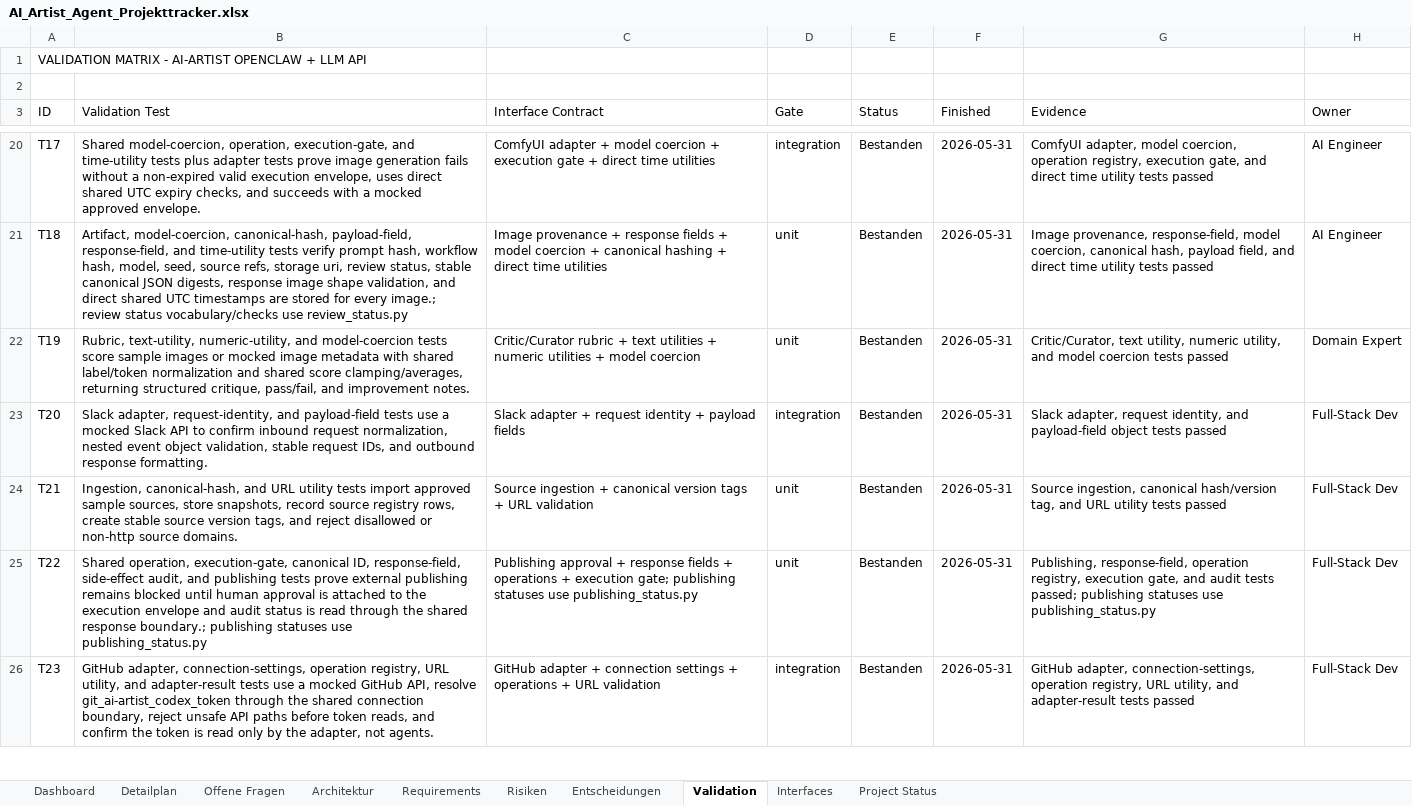
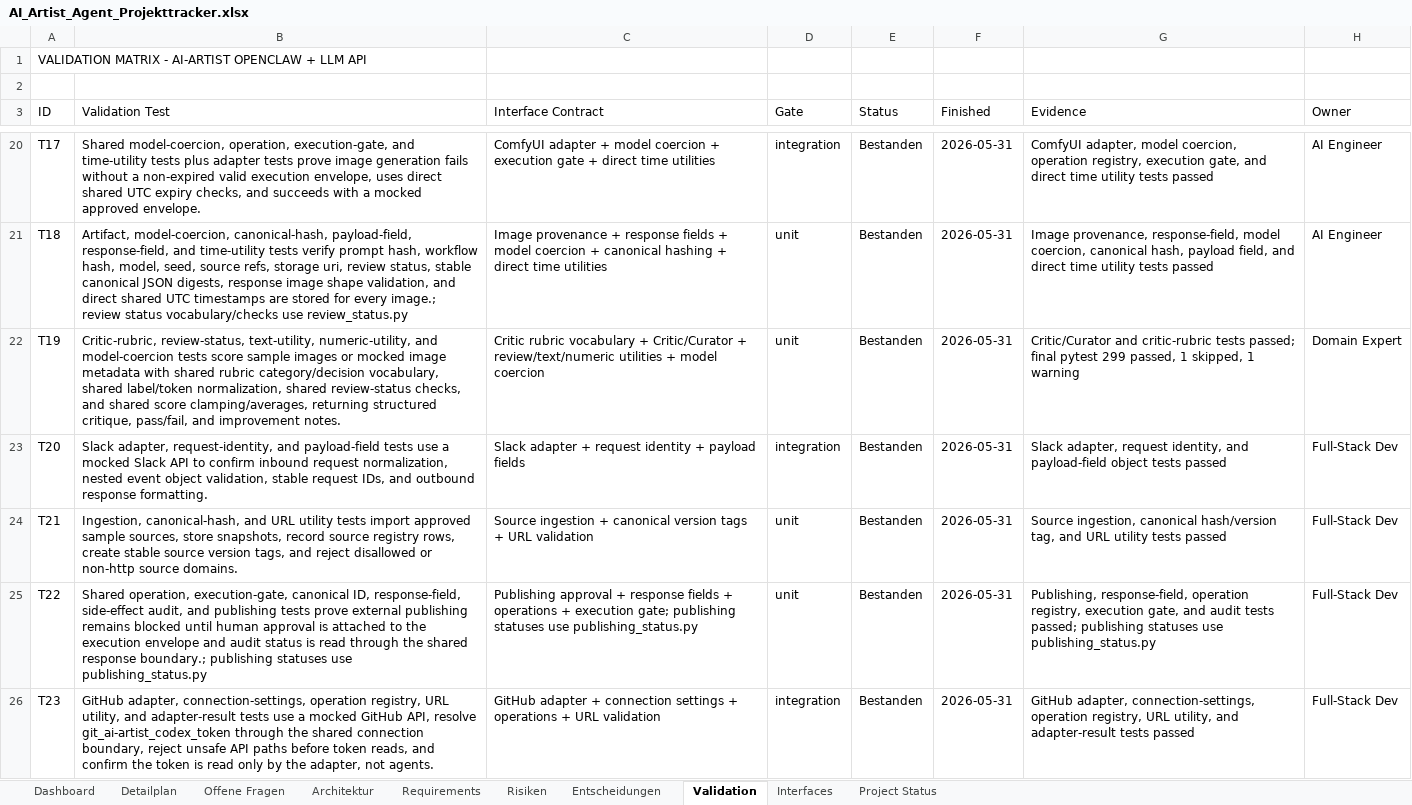
Before and after one commit to artprof964/AI-Artist, an Excel workbook: AI_Artist_Agent_Projekttracker.xlsx, sheet Validation, drawn as a sheet; only a part is shown, gaps mark what is left out; values as stored, in another font and other column widths than the file's, no borders; the diff covers the shown part only; the diff names each change by its address in the sheet, - before the commit and + after, or states it on an @@ line.

```diff
--- a/AI_Artist_Agent_Projekttracker.xlsx (sheet Validation)
+++ b/AI_Artist_Agent_Projekttracker.xlsx (sheet Validation)
-B22 (Validation Test): Rubric, text-utility, numeric-utility, and model-coercion tests score sample images or mocked image metadata with shared label/token normalization and shared…
+B22 (Validation Test): Critic-rubric, review-status, text-utility, numeric-utility, and model-coercion tests score sample images or mocked image metadata with shared rubric category/decision vocabulary, shared label/token normalization, shared review-status checks, and shared…
-C22 (Interface Contract): Critic/Curator rubric + text utilities + numeric utilities +…
+C22 (Interface Contract): Critic rubric vocabulary + Critic/Curator + review/text/numeric utilities +…
-G22 (Evidence): Critic/Curator, text utility, numeric utility, and model coercion tests passed
+G22 (Evidence): Critic/Curator and critic-rubric tests passed; final pytest 299 passed, 1 skipped, 1 warning
```
Also changed, not shown: 2 edited cells elsewhere in this sheet, sheet Project Status, 10 other files.
